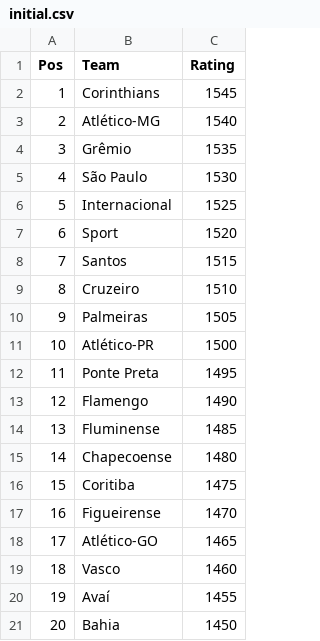
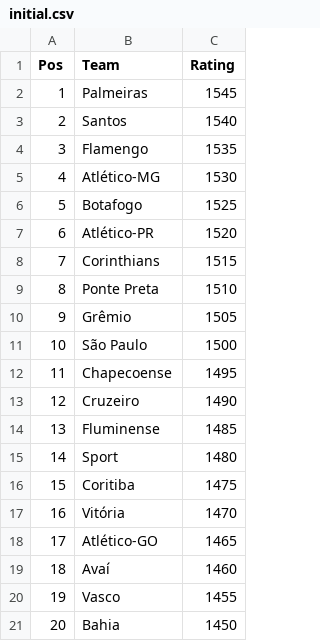
Before and after one commit to lauromoura/eloratings, a CSV file: data/brasileirao_2017/initial.csv, drawn as a sheet.

Commit message:
Update Serie A 2017 initial elo.
Use the same starting data of last year's, without carrying
end of championship data.

```diff
--- a/data/brasileirao_2017/initial.csv
+++ b/data/brasileirao_2017/initial.csv
@@ -1,21 +1,21 @@
 Pos,Team,Rating
-1,Corinthians,1545
-2,Atlético-MG,1540
-3,Grêmio,1535
-4,São Paulo,1530
-5,Internacional,1525
-6,Sport,1520
-7,Santos,1515
-8,Cruzeiro,1510
-9,Palmeiras,1505
-10,Atlético-PR,1500
-11,Ponte Preta,1495
-12,Flamengo,1490
+1,Palmeiras,1545
+2,Santos,1540
+3,Flamengo,1535
+4,Atlético-MG,1530
+5,Botafogo,1525
+6,Atlético-PR,1520
+7,Corinthians,1515
+8,Ponte Preta,1510
+9,Grêmio,1505
+10,São Paulo,1500
+11,Chapecoense,1495
+12,Cruzeiro,1490
 13,Fluminense,1485
-14,Chapecoense,1480
+14,Sport,1480
 15,Coritiba,1475
-16,Figueirense,1470
+16,Vitória,1470
 17,Atlético-GO,1465
-18,Vasco,1460
-19,Avaí,1455
+18,Avaí,1460
+19,Vasco,1455
 20,Bahia,1450
```
